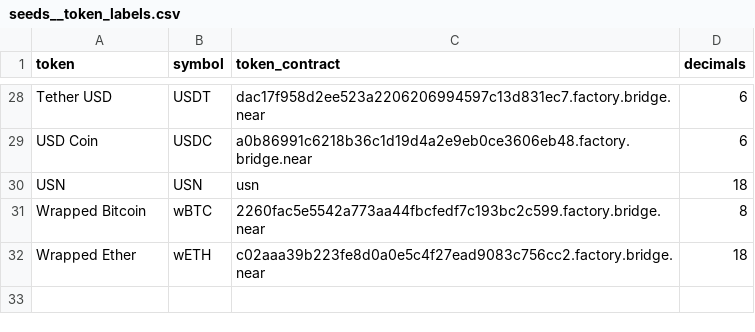
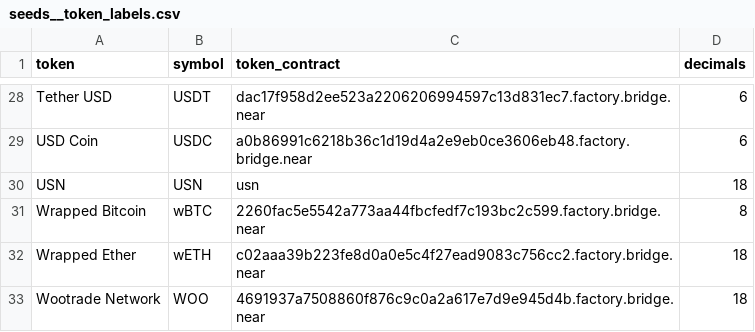
Before and after one commit to FlipsideCrypto/near-models, a CSV file: data/seeds__token_labels.csv, drawn as a sheet; only a part is shown, gaps mark what is left out; the diff names each change by its address in the sheet, - before the commit and + after, or states it on an @@ line.

Commit message:
add token to seed

```diff
--- a/data/seeds__token_labels.csv
+++ b/data/seeds__token_labels.csv
+row 33: Wootrade Network | WOO | 4691937a7508860f876c9c0a2a617e7d9e945d4b.factory.bridge.near | 18
```
